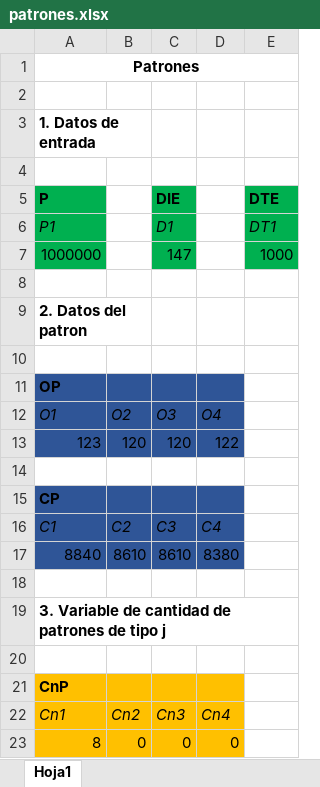
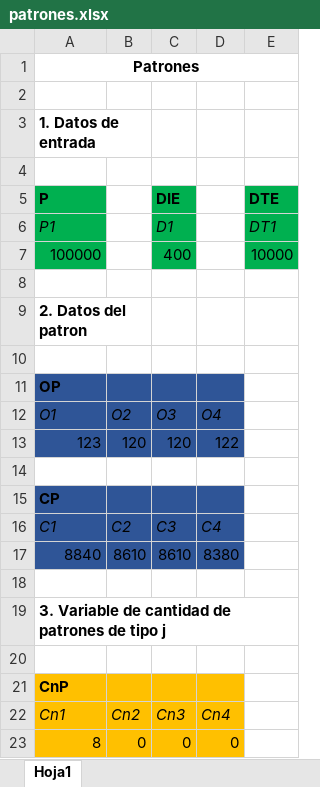
Before and after one commit to Cesar-arzapalo/Backend-Proyecto-IO, an Excel workbook: excel/patrones.xlsx, sheet Hoja1, drawn as a sheet; values as stored, in another font and other column widths than the file's, no borders; removed rows and columns are numbered as before the commit, all else as after; the diff names each change by its address in the sheet, - before the commit and + after, or states it on an @@ line.

```diff
--- a/excel/patrones.xlsx (sheet Hoja1)
+++ b/excel/patrones.xlsx (sheet Hoja1)
-row 7: 1000000 |  | 147 |  | 1000
+row 7: 100000 |  | 400 |  | 10000
```
Also changed, not shown: 6 other files.
